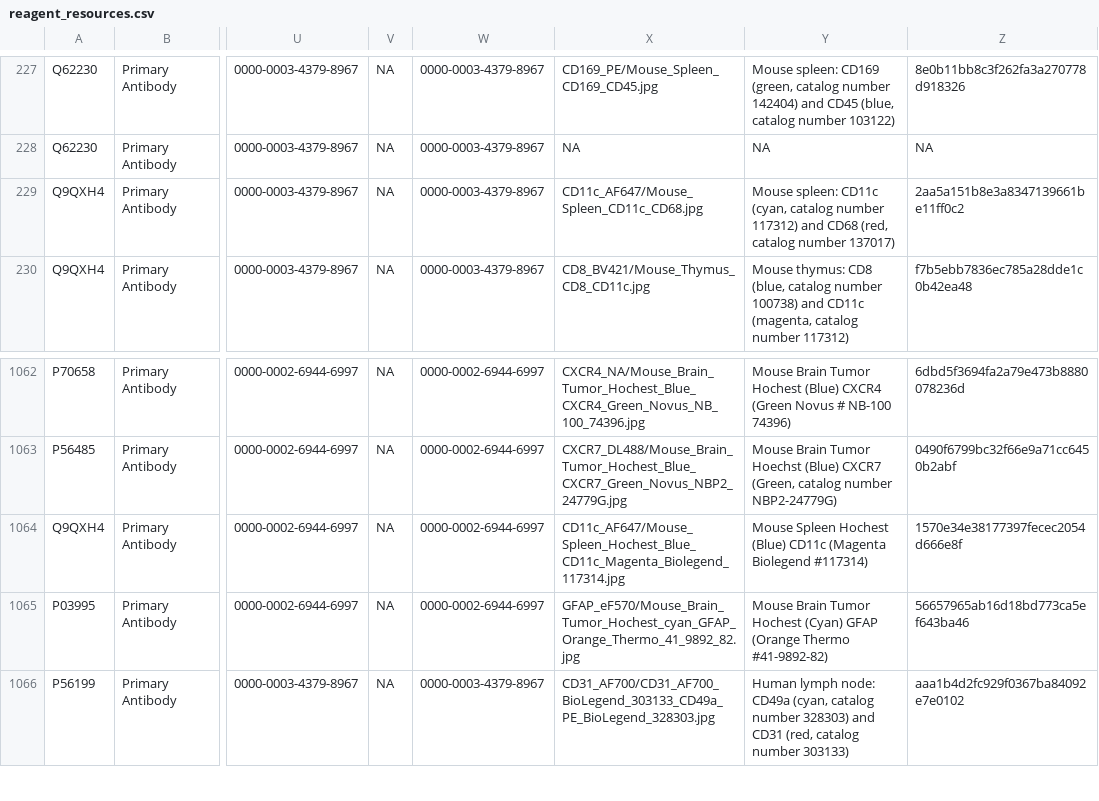
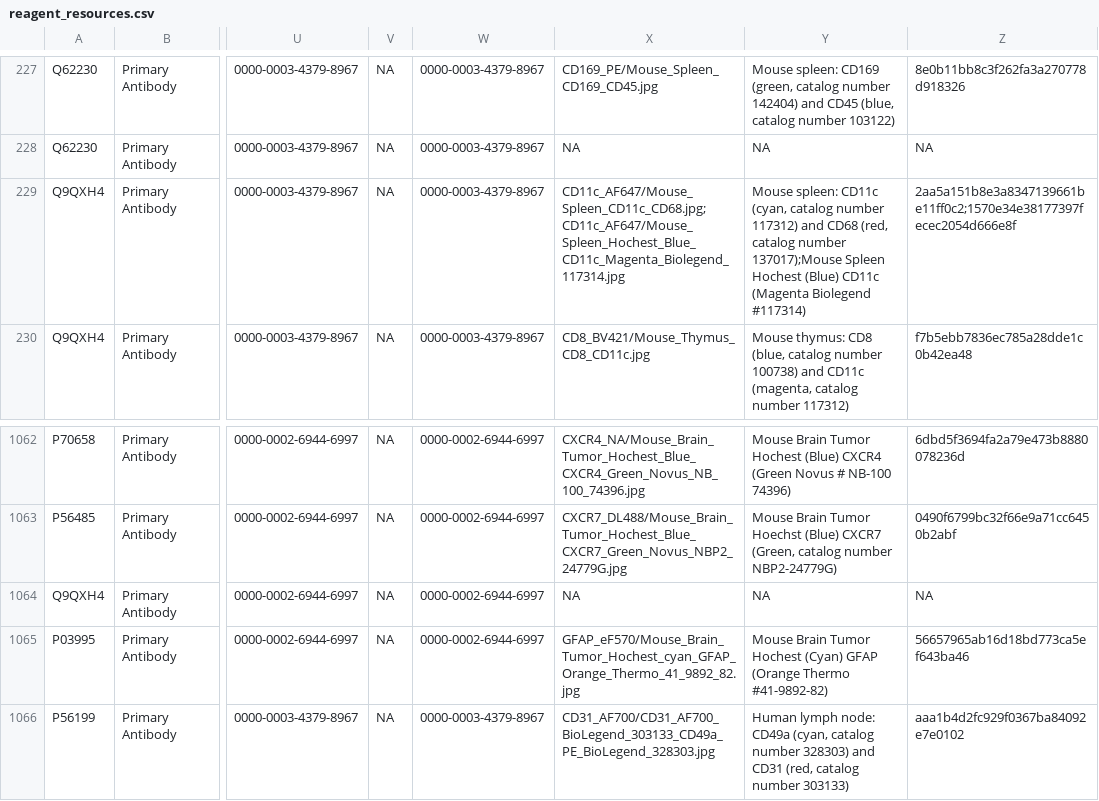
Before and after one commit to zivy/kb_dev, a CSV file: data/reagent_resources.csv, drawn as a sheet; only a part is shown, gaps mark what is left out; the diff names each change by its address in the sheet, - before the commit and + after, or states it on an @@ line.

```diff
--- a/data/reagent_resources.csv
+++ b/data/reagent_resources.csv
-X229: CD11c_AF647/Mouse_Spleen_CD11c_CD68.jpg
+X229: CD11c_AF647/Mouse_Spleen_CD11c_CD68.jpg;CD11c_AF647/Mouse_Spleen_Hochest_Blue_CD11c_Magenta_Biolegend_117314.jpg
-Y229: …catalog number 137017)
+Y229: …catalog number 137017);Mouse Spleen Hochest (Blue) CD11c (Magenta Biolegend #117314)
-Z229: 2aa5a151b8e3a8347139661be11ff0c2
+Z229: 2aa5a151b8e3a8347139661be11ff0c2;1570e34e38177397fecec2054d666e8f
-X1064: CD11c_AF647/Mouse_Spleen_Hochest_Blue_CD11c_Magenta_Biolegend_117314.jpg
+X1064: NA
-Y1064: Mouse Spleen Hochest (Blue) CD11c (Magenta Biolegend #117314)
+Y1064: NA
-Z1064: 1570e34e38177397fecec2054d666e8f
+Z1064: NA
```
Also changed, not shown: 2 other files.
